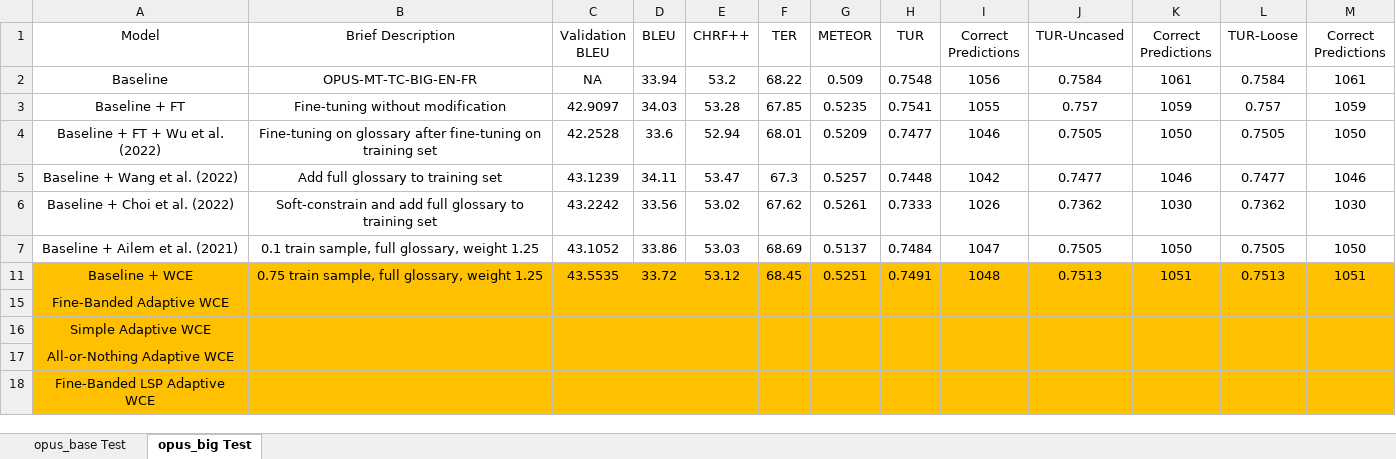
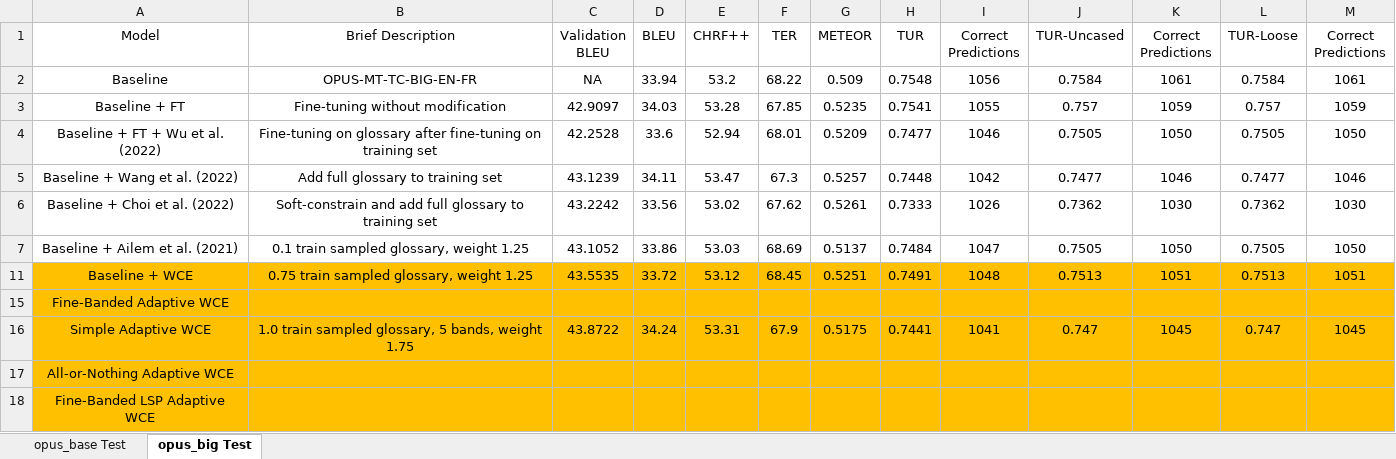
Before and after one commit to ethansimrm/medical-mt, an Excel workbook: model_evaluations/Collated Test Set Results.xlsx, sheet opus_big Test, drawn as a sheet; only a part is shown; values as stored, in another font and other column widths than the file's, no borders; the diff names each change by its address in the sheet, - before the commit and + after, or states it on an @@ line.

```diff
--- a/model_evaluations/Collated Test Set Results.xlsx (sheet opus_big Test)
+++ b/model_evaluations/Collated Test Set Results.xlsx (sheet opus_big Test)
-B7 (Brief Description): 0.1 train sample, full glossary, weight 1.25
+B7 (Brief Description): 0.1 train sampled glossary, weight 1.25
-B11 (Brief Description): 0.75 train sample, full glossary, weight 1.25
+B11 (Brief Description): 0.75 train sampled glossary, weight 1.25
-B16 (Brief Description): (empty)
+B16 (Brief Description): 1.0 train sampled glossary, 5 bands, weight 1.75
-C16 (Validation BLEU): (empty)
+C16 (Validation BLEU): 43.8722
-D16 (BLEU): (empty)
+D16 (BLEU): 34.24
-E16 (CHRF++): (empty)
+E16 (CHRF++): 53.31
-F16 (TER): (empty)
+F16 (TER): 67.9
-G16 (METEOR): (empty)
+G16 (METEOR): 0.5175
-H16 (TUR): (empty)
+H16 (TUR): 0.7441
-I16 (Correct Predictions): (empty)
+I16 (Correct Predictions): 1041
-J16 (TUR-Uncased): (empty)
+J16 (TUR-Uncased): 0.747
-K16 (Correct Predictions): (empty)
+K16 (Correct Predictions): 1045
-L16 (TUR-Loose): (empty)
+L16 (TUR-Loose): 0.747
-M16 (Correct Predictions): (empty)
+M16 (Correct Predictions): 1045
```
Also changed, not shown: sheet opus_base Test, model_evaluations/Opus-Base Hyperparameter Search Results.xlsx, model_evaluations/Opus-Big Hyperparameter Search Results.xlsx, 33 other files.
